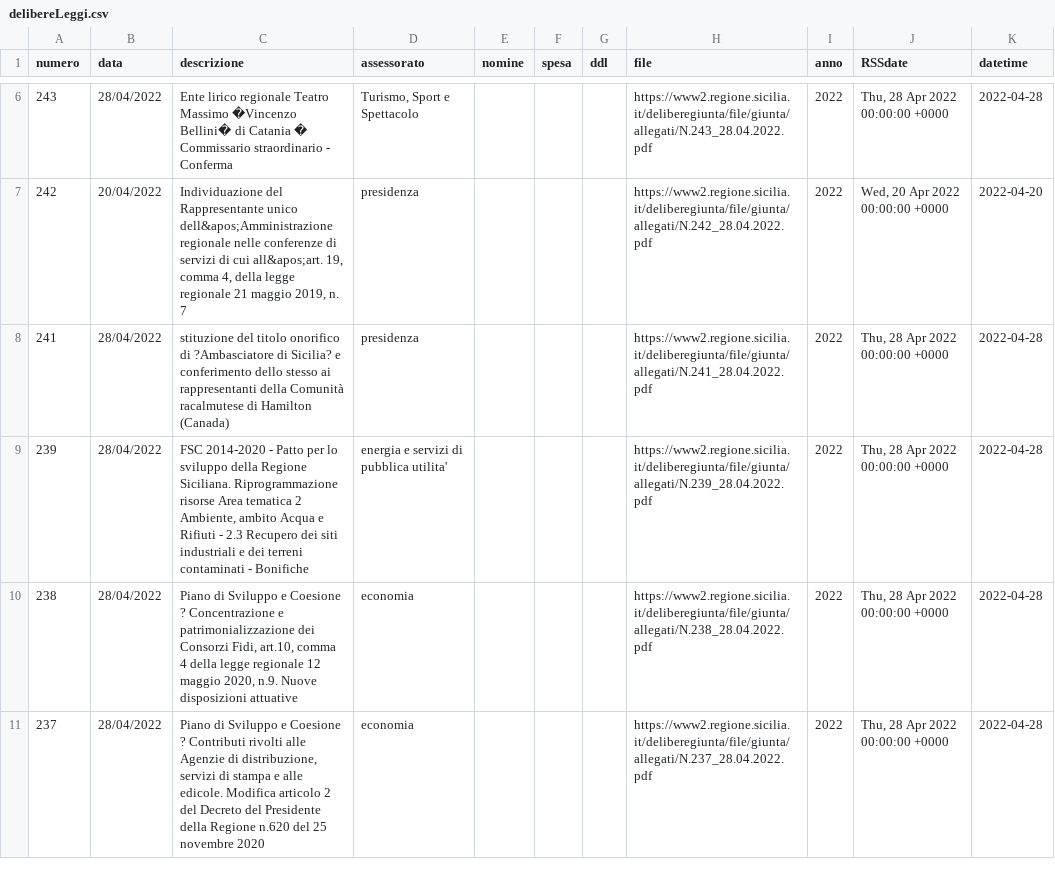
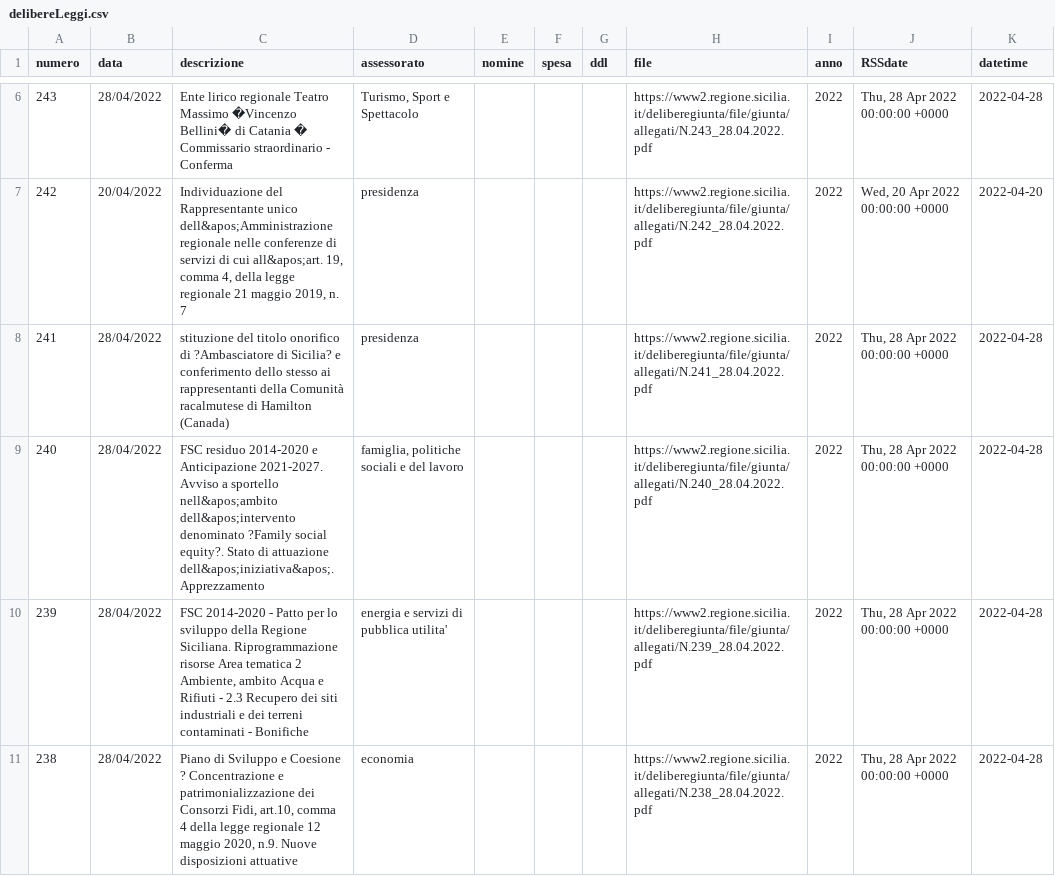
Before and after one commit to opendatasicilia/RSSdisegniLeggeAssembleaRegionaleSiciliana, a CSV file: docs/delibereLeggi.csv, drawn as a sheet; only a part is shown, gaps mark what is left out; the shorter side is filled out with more unchanged rows.

```diff
--- a/docs/delibereLeggi.csv
+++ b/docs/delibereLeggi.csv
@@ -8,2 +8,3 @@ numero,data,descrizione,assessorato,nomine,spesa,ddl,file,anno,RSSdate,datetime
 241,28/04/2022,stituzione del titolo onorifico di ?Ambasciatore di Sicilia? e conferimento dello stesso ai rappresentanti della Comunità racalmutese di Hamilton (Canada),presidenza,,,,https://www2.regione.sicilia.it/deliberegiunta/file/giunta/allegati/N.241_28.04.2022.pdf,2022,"Thu, 28 Apr 2022 00:00:00 +0000",2022-04-28
+240,28/04/2022,FSC residuo 2014-2020 e Anticipazione 2021-2027. Avviso a sportello nell&apos;ambito dell&apos;intervento denominato ?Family social equity?. Stato di attuazione dell&apos;iniziativa&apos;. Apprezzamento,"famiglia, politiche sociali e del lavoro",,,,https://www2.regione.sicilia.it/deliberegiunta/file/giunta/allegati/N.240_28.04.2022.pdf,2022,"Thu, 28 Apr 2022 00:00:00 +0000",2022-04-28
 239,28/04/2022,"FSC 2014-2020 - Patto per lo sviluppo della Regione Siciliana. Riprogrammazione risorse Area tematica 2 Ambiente, ambito Acqua e Rifiuti - 2.3 Recupero dei siti industriali e dei terreni contaminati - Bonifiche",energia e servizi di pubblica utilita',,,,https://www2.regione.sicilia.it/deliberegiunta/file/giunta/allegati/N.239_28.04.2022.pdf,2022,"Thu, 28 Apr 2022 00:00:00 +0000",2022-04-28
```
Also changed, not shown: 1 other file.
